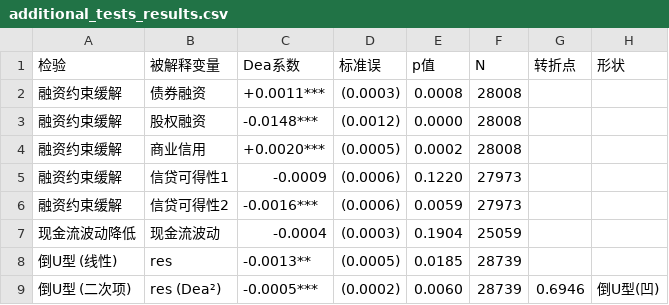
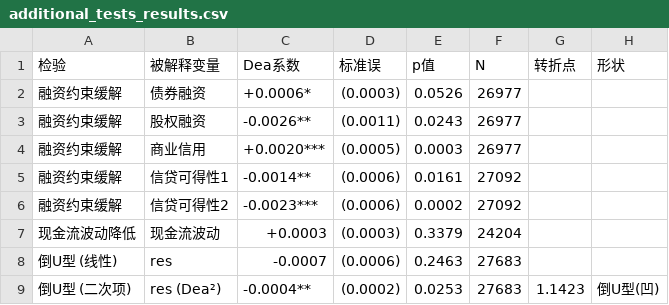
Before and after one commit to sz2108631-max/dea-replication, a CSV file: output/additional_tests_results.csv, drawn as a sheet.

```diff
--- a/output/additional_tests_results.csv
+++ b/output/additional_tests_results.csv
@@ -1,9 +1,9 @@
 检验,被解释变量,Dea系数,标准误,p值,N,转折点,形状
-融资约束缓解,债券融资,+0.0011***,(0.0003),0.0008,28008,,
-融资约束缓解,股权融资,-0.0148***,(0.0012),0.0000,28008,,
-融资约束缓解,商业信用,+0.0020***,(0.0005),0.0002,28008,,
-融资约束缓解,信贷可得性1,-0.0009,(0.0006),0.1220,27973,,
-融资约束缓解,信贷可得性2,-0.0016***,(0.0006),0.0059,27973,,
-现金流波动降低,现金流波动,-0.0004,(0.0003),0.1904,25059,,
-倒U型 (线性),res,-0.0013**,(0.0005),0.0185,28739,,
-倒U型 (二次项),res (Dea²),-0.0005***,(0.0002),0.0060,28739,0.6946,倒U型(凹)
+融资约束缓解,债券融资,+0.0006*,(0.0003),0.0526,26977,,
+融资约束缓解,股权融资,-0.0026**,(0.0011),0.0243,26977,,
+融资约束缓解,商业信用,+0.0020***,(0.0005),0.0003,26977,,
+融资约束缓解,信贷可得性1,-0.0014**,(0.0006),0.0161,27092,,
+融资约束缓解,信贷可得性2,-0.0023***,(0.0006),0.0002,27092,,
+现金流波动降低,现金流波动,+0.0003,(0.0003),0.3379,24204,,
+倒U型 (线性),res,-0.0007,(0.0006),0.2463,27683,,
+倒U型 (二次项),res (Dea²),-0.0004**,(0.0002),0.0253,27683,1.1423,倒U型(凹)
```
Also changed, not shown: 24 other files.
